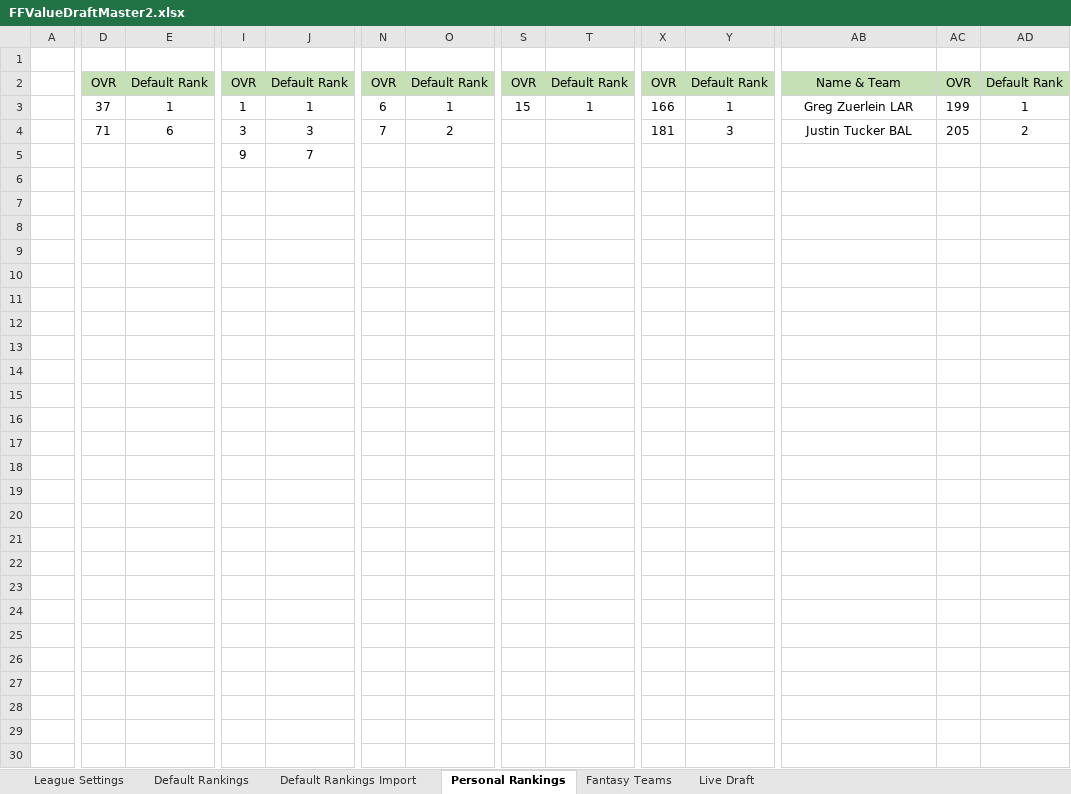
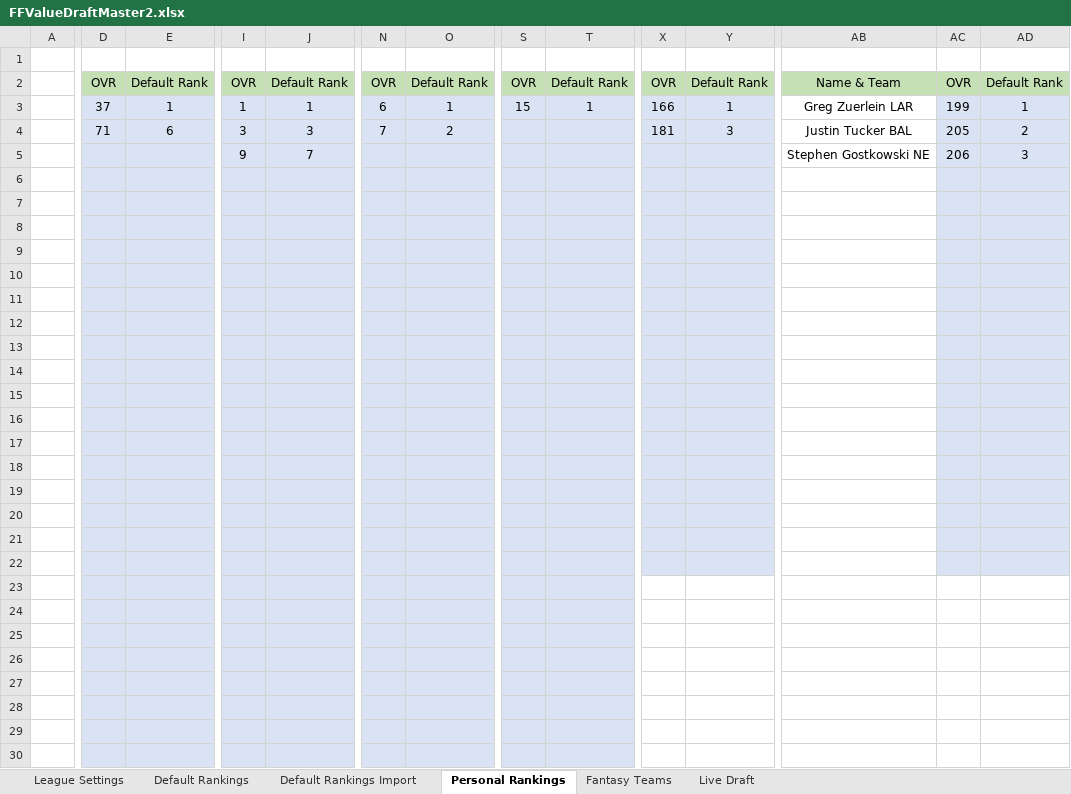
Before and after one commit to bf2799/FFValueDraft, an Excel workbook: FFValueDraftMaster2.xlsx, sheet Personal Rankings, drawn as a sheet; only a part is shown, gaps mark what is left out; values as stored, in another font and other column widths than the file's, no borders; the diff covers the shown part only; the diff names each change by its address in the sheet, - before the commit and + after, or states it on an @@ line.

```diff
--- a/FFValueDraftMaster2.xlsx (sheet Personal Rankings)
+++ b/FFValueDraftMaster2.xlsx (sheet Personal Rankings)
-D3:E30 fill: none
+D3:E30 fill: #DAE3F3
-I3:J30 fill: none
+I3:J30 fill: #DAE3F3
-N3:O30 fill: none
+N3:O30 fill: #DAE3F3
-S3:T30 fill: none
+S3:T30 fill: #DAE3F3
-X3:Y22 fill: none
+X3:Y22 fill: #DAE3F3
-AC3:AD22 fill: none
+AC3:AD22 fill: #DAE3F3
-AB5: (empty)
+AB5: Stephen Gostkowski NE
-AC5: (empty)
+AC5: 206
-AD5: (empty)
+AD5: 3
```
Also changed, not shown: cell formats elsewhere in this sheet, sheet Live Draft, sheet League Settings, 4 other files.
